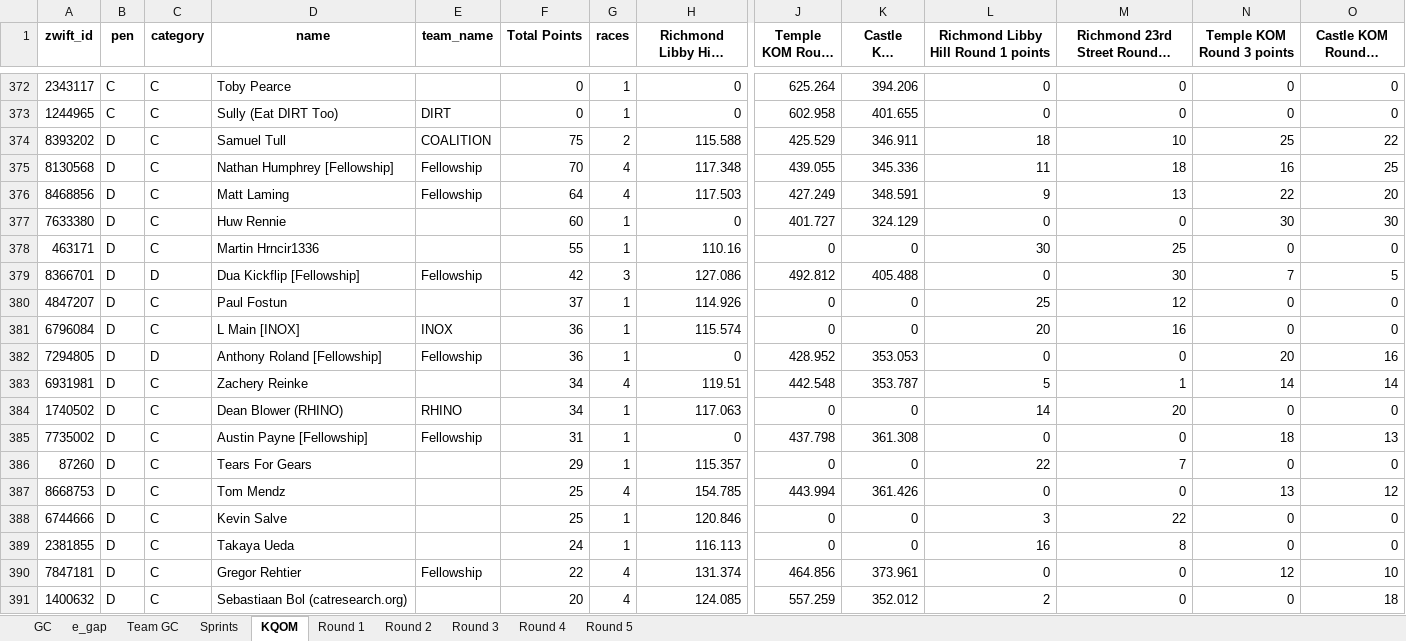
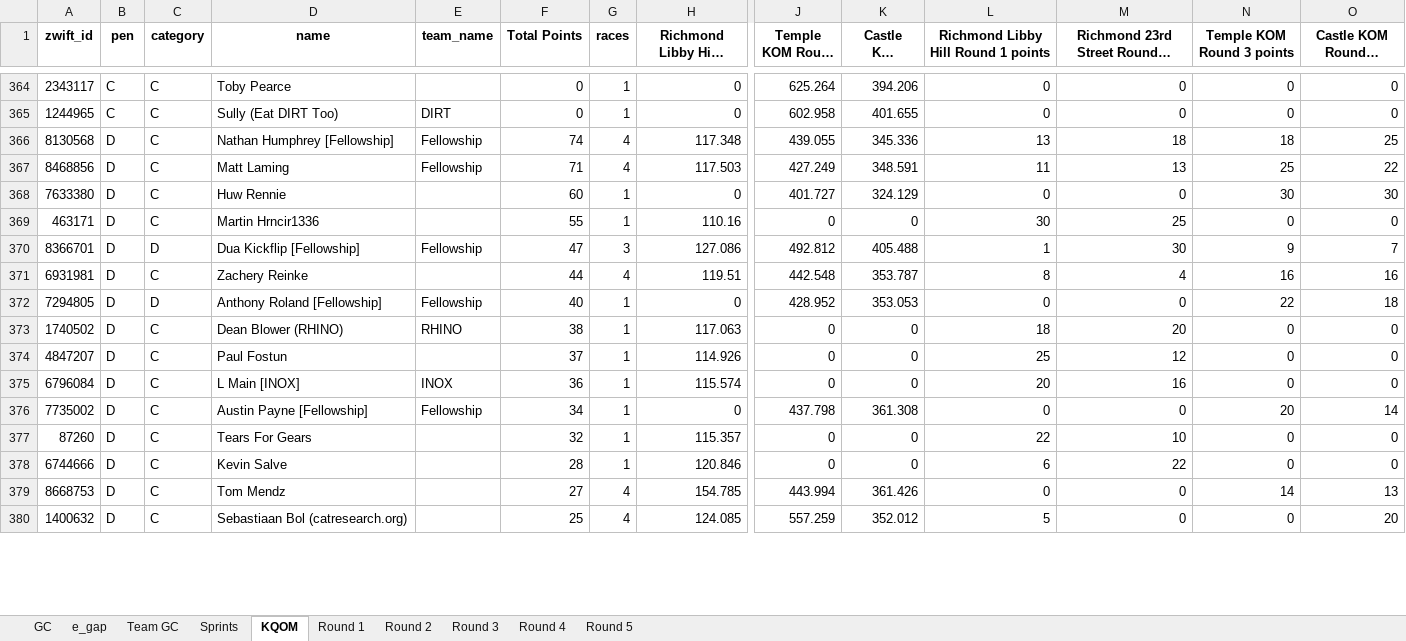
Before and after one commit to gleesonm1/FellowshipRaceSeries, an Excel workbook: FellowshipChampionships/FellowshipChampionships.xlsx, sheet KQOM, drawn as a sheet; only a part is shown, gaps mark what is left out; long unchanged cells end in …; values as stored, in another font and other column widths than the file's, no borders; removed rows and columns are numbered as before the commit, all else as after; rows hold the shown columns only; the diff covers the shown part only; the diff names each change by its address in the sheet, - before the commit and + after, or states it on an @@ line.

```diff
--- a/FellowshipChampionships/FellowshipChampionships.xlsx (sheet KQOM)
+++ b/FellowshipChampionships/FellowshipChampionships.xlsx (sheet KQOM)
-row 374: 8393202 | D | C | Samuel Tull | COALITION | 75 | 2 | 115.588 | 425.529 | 346.911 | 18 | 10 | 25 | 22
-F366 (Total Points): 70
+F366 (Total Points): 74
-L366: 11
+L366: 13
-N366 (Temple KOM Round 3 points): 16
+N366 (Temple KOM Round 3 points): 18
-F367 (Total Points): 64
+F367 (Total Points): 71
-L367: 9
+L367: 11
-N367 (Temple KOM Round 3 points): 22
+N367 (Temple KOM Round 3 points): 25
-O367 (Castle KOM Round 3 points): 20
+O367 (Castle KOM Round 3 points): 22
-F370 (Total Points): 42
+F370 (Total Points): 47
-L370: 0
+L370: 1
-N370 (Temple KOM Round 3 points): 7
+N370 (Temple KOM Round 3 points): 9
-O370 (Castle KOM Round 3 points): 5
+O370 (Castle KOM Round 3 points): 7
+row 371: 6931981 | D | C | Zachery Reinke |  | 44 | 4 | 119.51 | 442.548 | 353.787 | 8 | 4 | 16 | 16
+row 372: 7294805 | D | D | Anthony Roland [Fellowship] | Fellowship | 40 | 1 | 0 | 428.952 | 353.053 | 0 | 0 | 22 | 18
+row 373: 1740502 | D | C | Dean Blower (RHINO) | RHINO | 38 | 1 | 117.063 | 0 | 0 | 18 | 20 | 0 | 0
-row 382: 7294805 | D | D | Anthony Roland [Fellowship] | Fellowship | 36 | 1 | 0 | 428.952 | 353.053 | 0 | 0 | 20 | 16
-row 383: 6931981 | D | C | Zachery Reinke |  | 34 | 4 | 119.51 | 442.548 | 353.787 | 5 | 1 | 14 | 14
-row 384: 1740502 | D | C | Dean Blower (RHINO) | RHINO | 34 | 1 | 117.063 | 0 | 0 | 14 | 20 | 0 | 0
-F376 (Total Points): 31
+F376 (Total Points): 34
-N376 (Temple KOM Round 3 points): 18
+N376 (Temple KOM Round 3 points): 20
-O376 (Castle KOM Round 3 points): 13
+O376 (Castle KOM Round 3 points): 14
-F377 (Total Points): 29
+F377 (Total Points): 32
-M377: 7
+M377: 10
-row 387: 8668753 | D | C | Tom Mendz |  | 25 | 4 | 154.785 | 443.994 | 361.426 | 0 | 0 | 13 | 12
-F378 (Total Points): 25
+F378 (Total Points): 28
-L378: 3
+L378: 6
-row 389: 2381855 | D | C | Takaya Ueda |  | 24 | 1 | 116.113 | 0 | 0 | 16 | 8 | 0 | 0
-row 390: 7847181 | D | C | Gregor Rehtier | Fellowship | 22 | 4 | 131.374 | 464.856 | 373.961 | 0 | 0 | 12 | 10
+row 379: 8668753 | D | C | Tom Mendz |  | 27 | 4 | 154.785 | 443.994 | 361.426 | 0 | 0 | 14 | 13
-F380 (Total Points): 20
+F380 (Total Points): 25
-L380: 2
+L380: 5
-O380 (Castle KOM Round 3 points): 18
+O380 (Castle KOM Round 3 points): 20
```
Also changed, not shown: 39 added rows, 51 removed rows and 171 edited cells elsewhere in this sheet, sheet Sprints, sheet e_gap, sheet Team GC, sheet GC, sheet Round 1, sheet Round 3, 2 more sheets, 2 other files.
